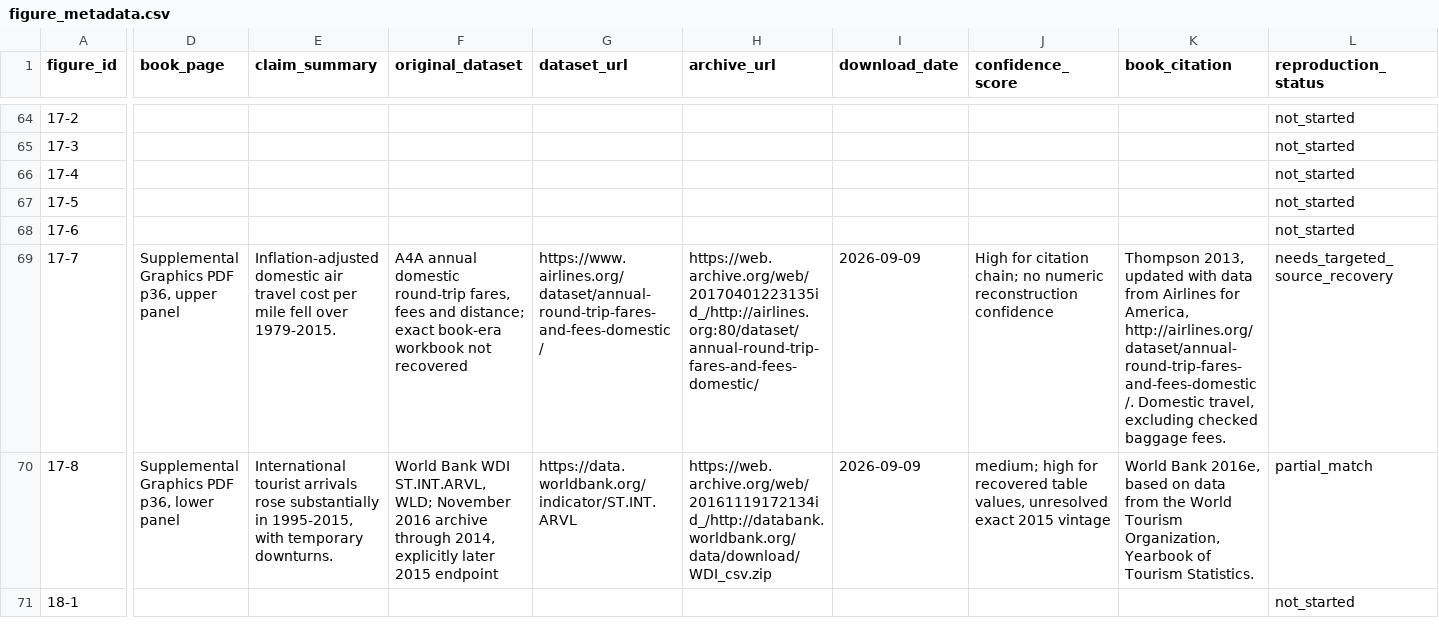
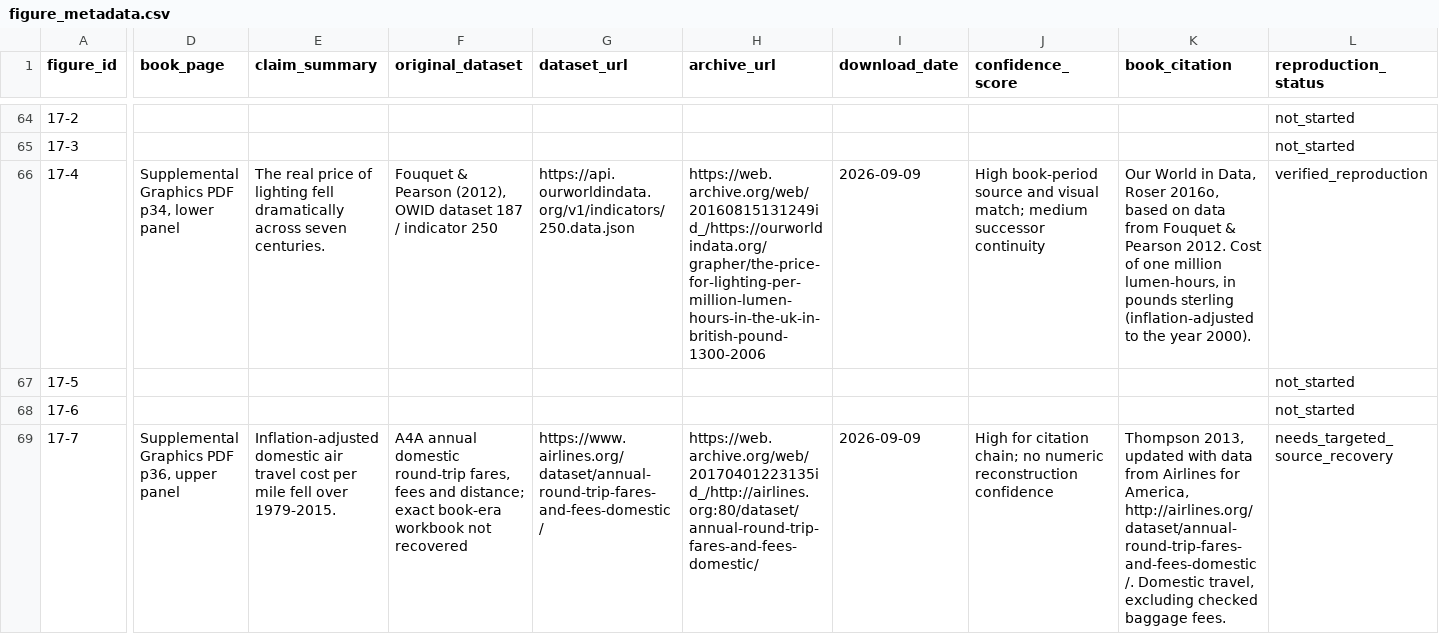
Before and after one commit to J-Chamberlain/pinker_charts, a CSV file: data/metadata/figure_metadata.csv, drawn as a sheet; only a part is shown, gaps mark what is left out; the shorter side is filled out with more unchanged rows; the diff covers the shown part only; the diff names each change by its address in the sheet, - before the commit and + after, or states it on an @@ line.

Commit message:
Add figure 17-4 verified source reconstruction and revised extension

```diff
--- a/data/metadata/figure_metadata.csv
+++ b/data/metadata/figure_metadata.csv
-D66 (book_page): (empty)
+D66 (book_page): Supplemental Graphics PDF p34, lower panel
-E66 (claim_summary): (empty)
+E66 (claim_summary): The real price of lighting fell dramatically across seven centuries.
-F66 (original_dataset): (empty)
+F66 (original_dataset): Fouquet & Pearson (2012), OWID dataset 187 / indicator 250
-G66 (dataset_url): (empty)
+G66 (dataset_url): https://api.ourworldindata.org/v1/indicators/250.data.json
-H66 (archive_url): (empty)
+H66 (archive_url): https://web.archive.org/web/20160815131249id_/https://ourworldindata.org/grapher/the-price-for-lighting-per-million-lumen-hours-in-the-uk-in-british-pound-1300-2006
-I66 (download_date): (empty)
+I66 (download_date): 2026-09-09
-J66 (confidence_score): (empty)
+J66 (confidence_score): High book-period source and visual match; medium successor continuity
-K66 (book_citation): (empty)
+K66 (book_citation): Our World in Data, Roser 2016o, based on data from Fouquet & Pearson 2012. Cost of one million lumen-hours, in pounds sterling (inflation-adjusted to the year 2000).
-L66 (reproduction_status): not_started
+L66 (reproduction_status): verified_reproduction
```
Also changed, not shown: 4 edited cells elsewhere in this file, data/figure_registry.csv, 47 other files.
